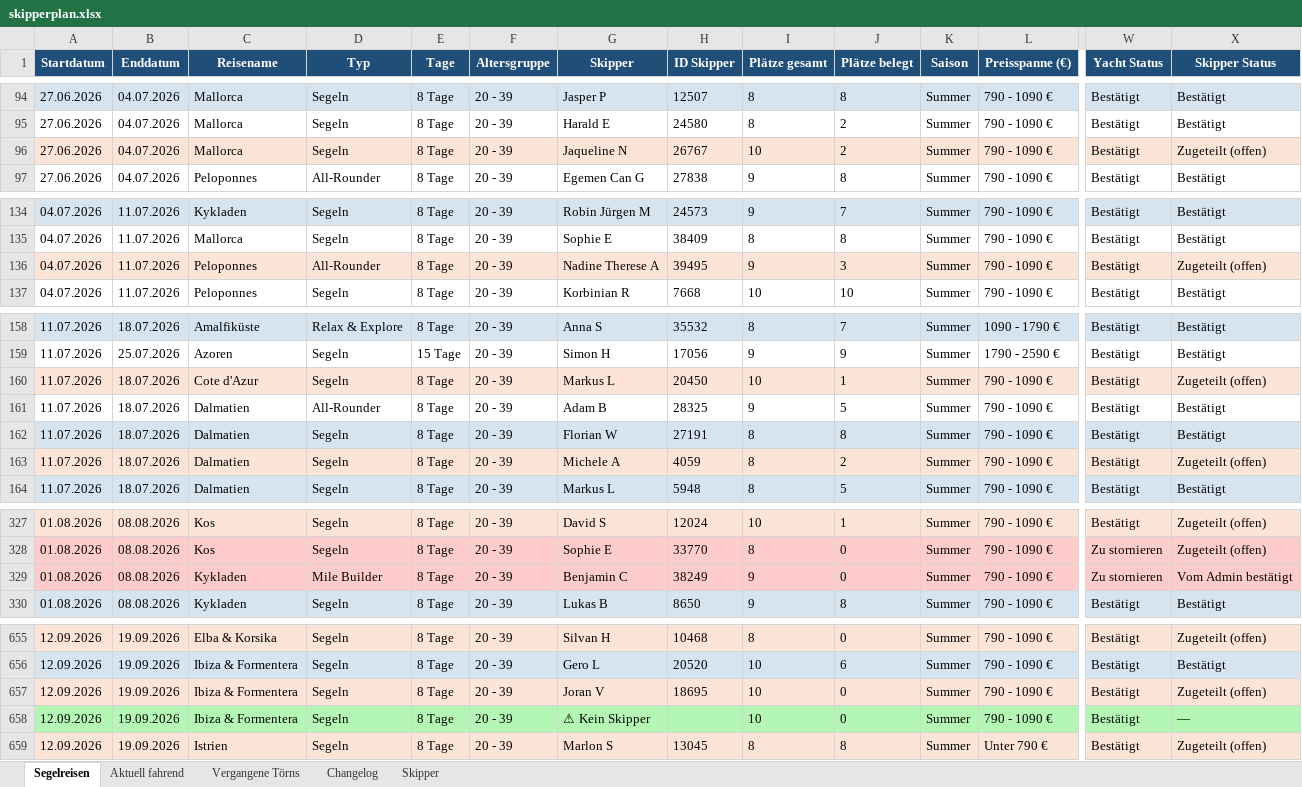
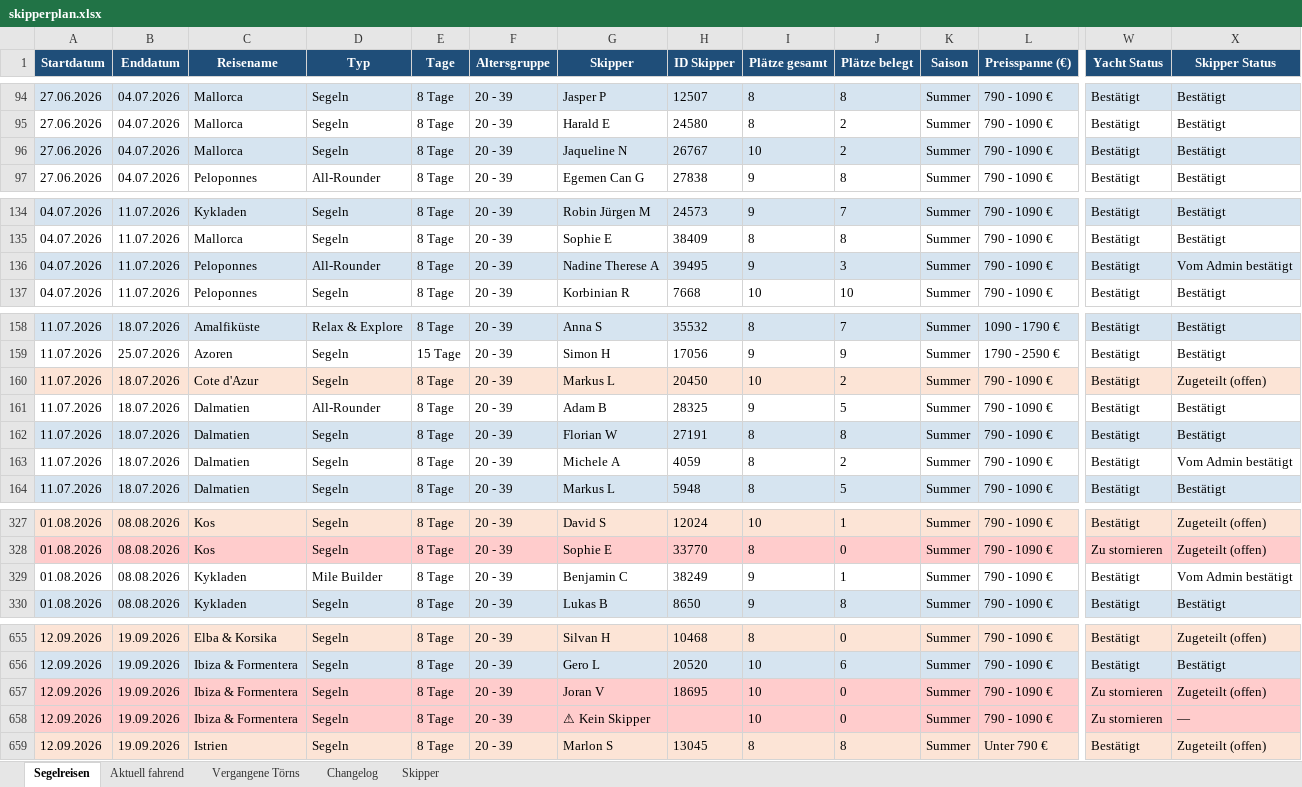
Before and after one commit to WolkeYachting/Skipperplan, an Excel workbook: skipperplan.xlsx, sheet Segelreisen, drawn as a sheet; only a part is shown, gaps mark what is left out; values as stored, in another font and other column widths than the file's, no borders; the diff covers the shown part only; the diff names each change by its address in the sheet, - before the commit and + after, or states it on an @@ line.

Commit message:
Skipperplan: 31.05.2026 03:02 UTC

```diff
--- a/skipperplan.xlsx (sheet Segelreisen)
+++ b/skipperplan.xlsx (sheet Segelreisen)
-A96:X96 fill: #FCE4D6
+A96:X96 fill: #D6E4F0
-X96 (Skipper Status): Zugeteilt (offen)
+X96 (Skipper Status): Bestätigt
-A136:X136 fill: #FCE4D6
+A136:X136 fill: #D6E4F0
-X136 (Skipper Status): Zugeteilt (offen)
+X136 (Skipper Status): Vom Admin bestätigt
-J160 (Plätze belegt): 1
+J160 (Plätze belegt): 2
-A163:X163 fill: #FCE4D6
+A163:X163 fill: none
-X163 (Skipper Status): Zugeteilt (offen)
+X163 (Skipper Status): Vom Admin bestätigt
-A329:X329 fill: #FFCCCC
+A329:X329 fill: none
-J329 (Plätze belegt): 0
+J329 (Plätze belegt): 1
-W329 (Yacht Status): Zu stornieren
+W329 (Yacht Status): Bestätigt
-W657:W658 (Yacht Status): Bestätigt
+W657:W658 (Yacht Status): Zu stornieren
-A658:X658 fill: #B4F7B4
+A658:X658 fill: #FFCCCC
```
Also changed, not shown: 113 edited cells and cell formats elsewhere in this sheet, sheet Aktuell fahrend, sheet Vergangene Törns, sheet Changelog, sheet Skipper.
